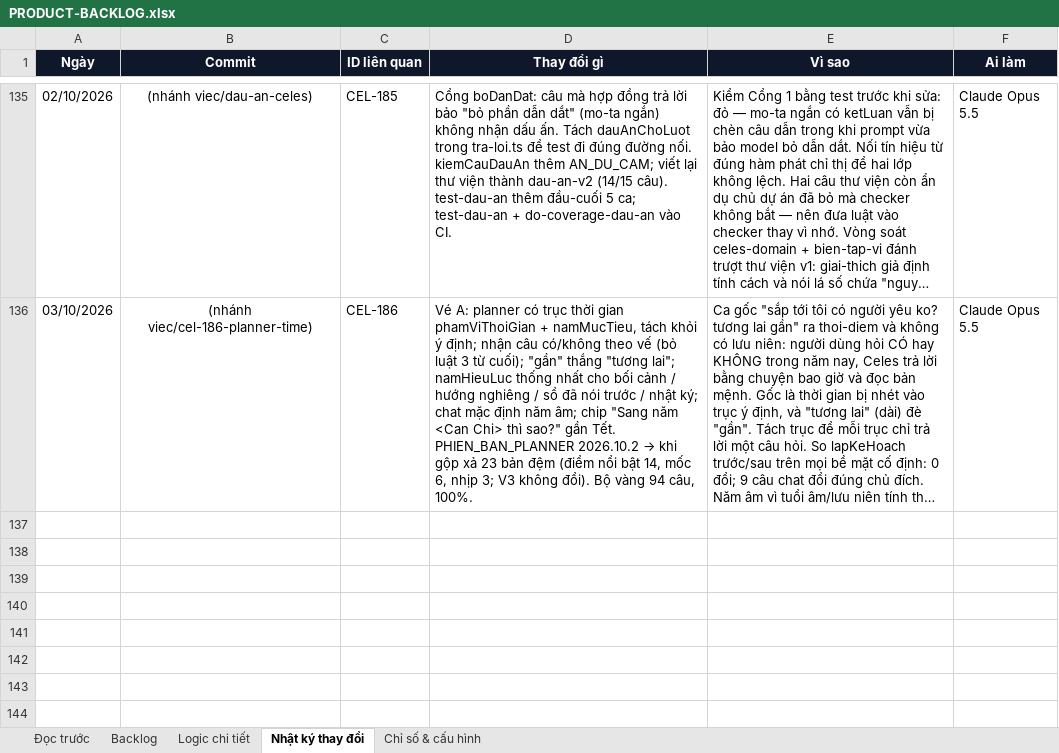
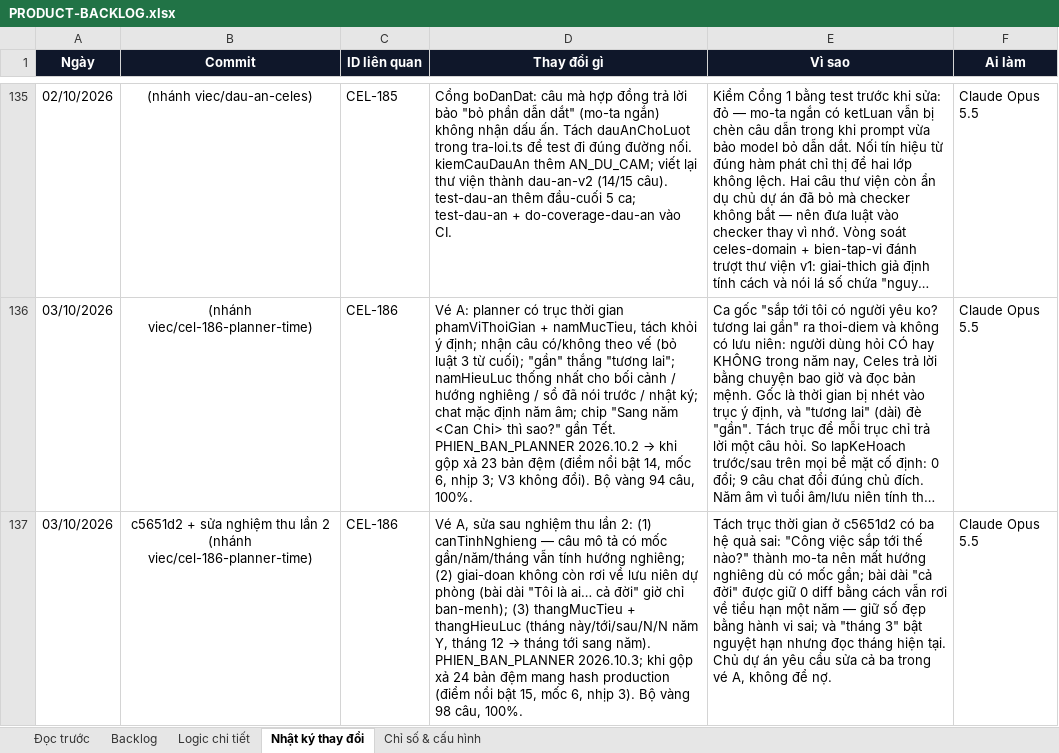
Before and after one commit to Hieuzz05/Celestia-tuvi, an Excel workbook: PRODUCT-BACKLOG.xlsx, sheet Nhật ký thay đổi, drawn as a sheet; only a part is shown, gaps mark what is left out; long unchanged cells end in …; values as stored, in another font and other column widths than the file's, no borders; the diff names each change by its address in the sheet, - before the commit and + after, or states it on an @@ line.

```diff
--- a/PRODUCT-BACKLOG.xlsx (sheet Nhật ký thay đổi)
+++ b/PRODUCT-BACKLOG.xlsx (sheet Nhật ký thay đổi)
+row 137: 03/10/2026 | c5651d2 + sửa nghiệm thu lần 2 (nhánh viec/cel-186-planner-time) | CEL-186 | Vé A, sửa sau nghiệm thu lần 2: (1) canTinhNghieng — câu mô tả có mốc gần/năm/tháng vẫn tính hướng nghiêng; (2) giai-doan không còn rơi về lưu niên dự phòng (bài dài "Tôi là ai… cả đời" giờ chỉ ban-menh); (3) thangMucTieu + thangHieuLuc (tháng này/tới/sau/N/N năm Y, tháng 12 → tháng tới sang năm). PHIEN_BAN_PLANNER 2026.10.3; khi gộp xả 24 bản đệm mang hash production (điểm nổi bật 15, mốc 6, nhịp 3). Bộ vàng 98 câu, 100%. | Tách trục thời gian ở c5651d2 có ba hệ quả sai: "Công việc sắp tới thế nào?" thành mo-ta nên mất hướng nghiêng dù có mốc gần; bài dài "cả đời" được giữ 0 diff bằng cách vẫn rơi về tiểu hạn một năm — giữ số đẹp bằng hành vi sai; và "tháng 3" bật nguyệt hạn nhưng đọc tháng hiện tại. Chủ dự án yêu cầu sửa cả ba trong vé A, không để nợ. | Claude Opus 5.5
```
Also changed, not shown: sheet Backlog, sheet Logic chi tiết, 7 other files.
